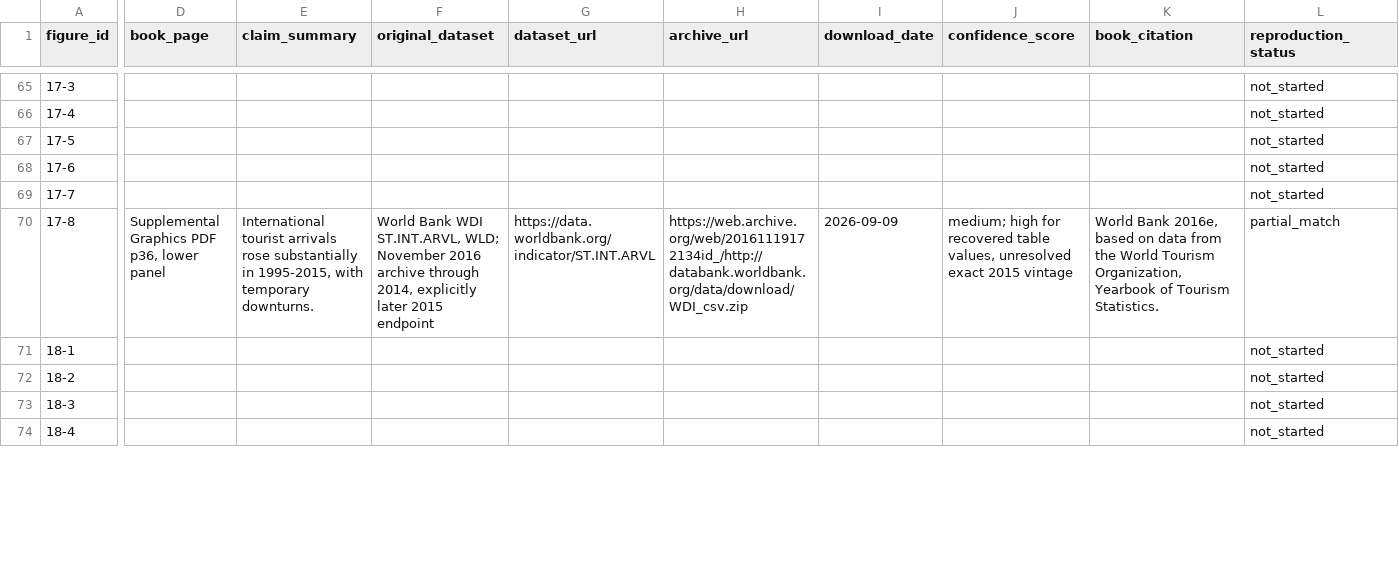
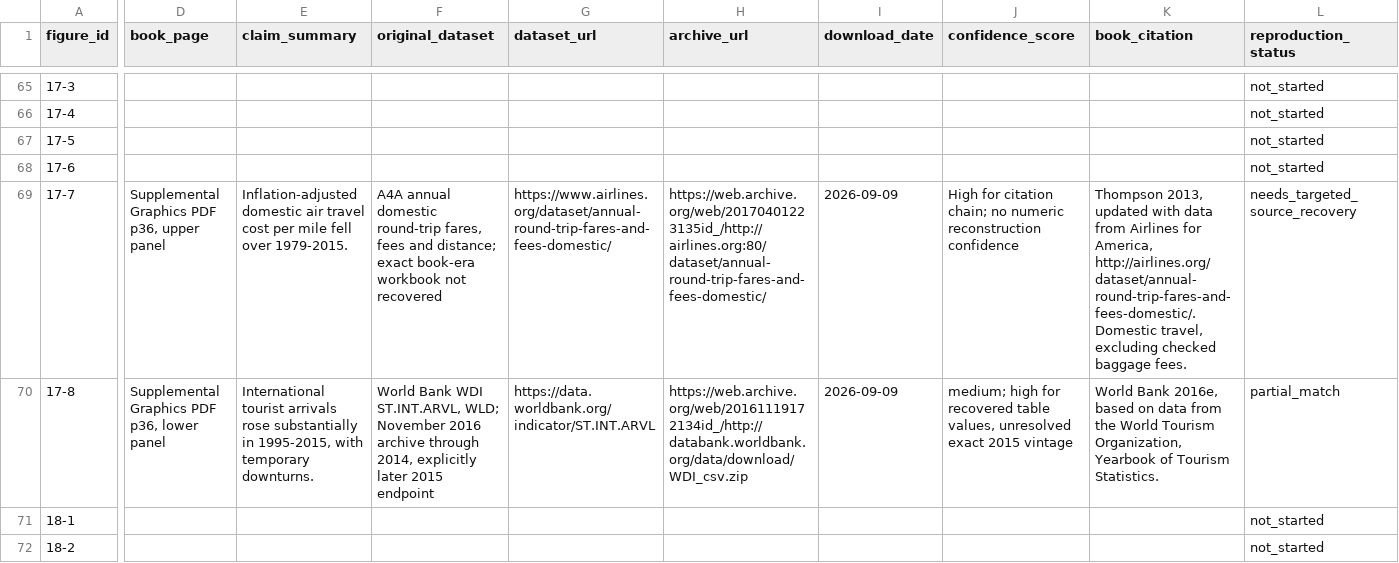
Before and after one commit to J-Chamberlain/pinker_charts, a CSV file: data/metadata/figure_metadata.csv, drawn as a sheet; only a part is shown, gaps mark what is left out; the shorter side is filled out with more unchanged rows; the diff covers the shown part only; the diff names each change by its address in the sheet, - before the commit and + after, or states it on an @@ line.

Commit message:
Mark figure 17-7 for targeted source recovery with archived evidence

```diff
--- a/data/metadata/figure_metadata.csv
+++ b/data/metadata/figure_metadata.csv
-D69 (book_page): (empty)
+D69 (book_page): Supplemental Graphics PDF p36, upper panel
-E69 (claim_summary): (empty)
+E69 (claim_summary): Inflation-adjusted domestic air travel cost per mile fell over 1979-2015.
-F69 (original_dataset): (empty)
+F69 (original_dataset): A4A annual domestic round-trip fares, fees and distance; exact book-era workbook not recovered
-G69 (dataset_url): (empty)
+G69 (dataset_url): https://www.airlines.org/dataset/annual-round-trip-fares-and-fees-domestic/
-H69 (archive_url): (empty)
+H69 (archive_url): https://web.archive.org/web/20170401223135id_/http://airlines.org:80/dataset/annual-round-trip-fares-and-fees-domestic/
-I69 (download_date): (empty)
+I69 (download_date): 2026-09-09
-J69 (confidence_score): (empty)
+J69 (confidence_score): High for citation chain; no numeric reconstruction confidence
-K69 (book_citation): (empty)
+K69 (book_citation): Thompson 2013, updated with data from Airlines for America, http://airlines.org/dataset/annual-round-trip-fares-and-fees-domestic/. Domestic travel, excluding checked baggage fees.
-L69 (reproduction_status): not_started
+L69 (reproduction_status): needs_targeted_source_recovery
```
Also changed, not shown: 2 edited cells elsewhere in this file, data/figure_registry.csv, 24 other files.
